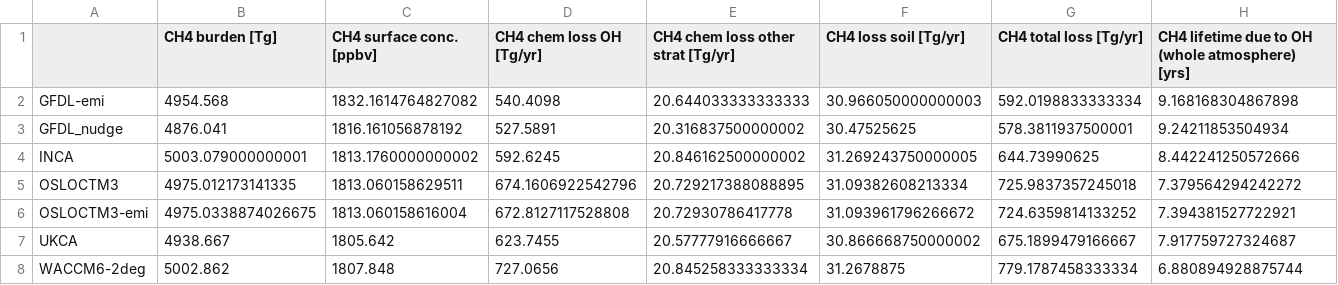
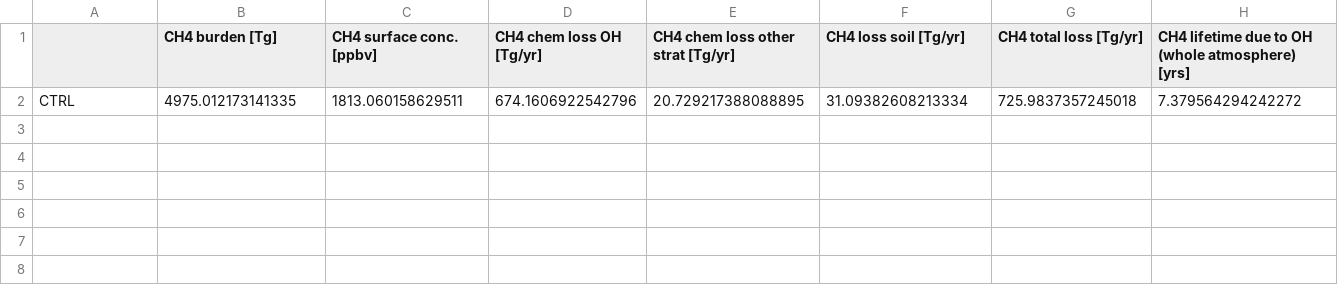
Before and after one commit to ciceroOslo/Hydrogen_GWP, a CSV file: output/table_budget_ch4.csv, drawn as a sheet; only a part is shown; removed rows and columns are numbered as before the commit, all else as after; rows hold the shown columns only; the diff names each change by its address in the sheet, - before the commit and + after, or states it on an @@ line.

```diff
--- a/output/table_budget_ch4.csv
+++ b/output/table_budget_ch4.csv
-row 2: GFDL-emi | 4954.568 | 1832.1614764827082 | 540.4098 | 20.644033333333333 | 30.966050000000003 | 592.0198833333334 | 9.168168304867898
-row 3: GFDL_nudge | 4876.041 | 1816.161056878192 | 527.5891 | 20.316837500000002 | 30.47525625 | 578.3811937500001 | 9.24211853504934
-row 4: INCA | 5003.079000000001 | 1813.1760000000002 | 592.6245 | 20.846162500000002 | 31.269243750000005 | 644.73990625 | 8.442241250572666
-A2: OSLOCTM3
+A2: CTRL
-row 6: OSLOCTM3-emi | 4975.0338874026675 | 1813.060158616004 | 672.8127117528808 | 20.72930786417778 | 31.093961796266672 | 724.6359814133252 | 7.394381527722921
-row 7: UKCA | 4938.667 | 1805.642 | 623.7455 | 20.57777916666667 | 30.866668750000002 | 675.1899479166667 | 7.917759727324687
-row 8: WACCM6-2deg | 5002.862 | 1807.848 | 727.0656 | 20.845258333333334 | 31.2678875 | 779.1787458333334 | 6.880894928875744
```
Also changed, not shown: output/table_budget_h2.csv, output/table_ch4_gwp.csv, 15 other files.
